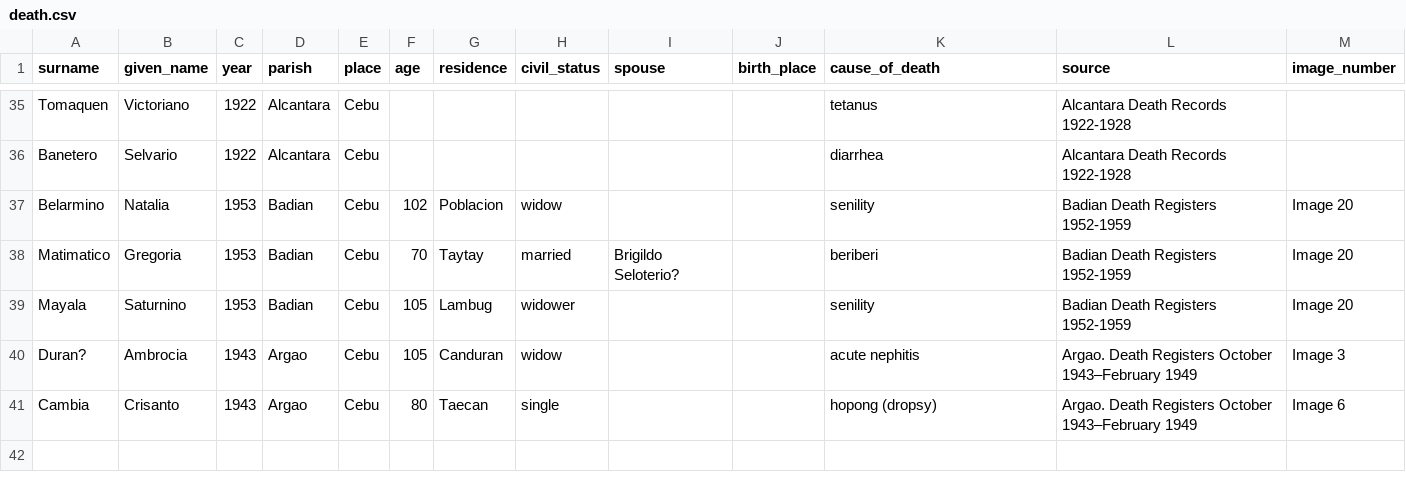
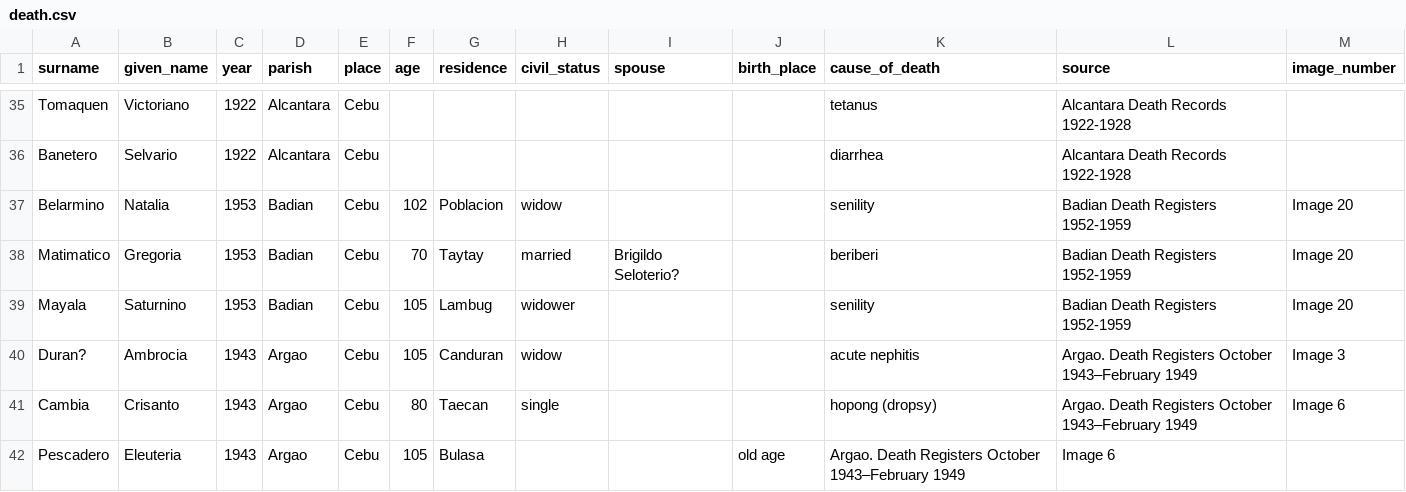
Before and after one commit to chryehearn12/FilipinoFamilyHistory, a CSV file: death.csv, drawn as a sheet; only a part is shown, gaps mark what is left out.

Commit message:
Update death.csv

```diff
--- a/death.csv
+++ b/death.csv
@@ -41 +41,2 @@ Duran?,Ambrocia,1943,Argao,Cebu,105,Canduran,widow,,,acute nephitis,Argao. Death
 Cambia,Crisanto,1943,Argao,Cebu,80,Taecan,single,,,hopong (dropsy),Argao. Death Registers October 1943–February 1949,Image 6
+Pescadero,Eleuteria,1943,Argao,Cebu,105,Bulasa,,,old age,Argao. Death Registers October 1943–February 1949,Image 6
```
